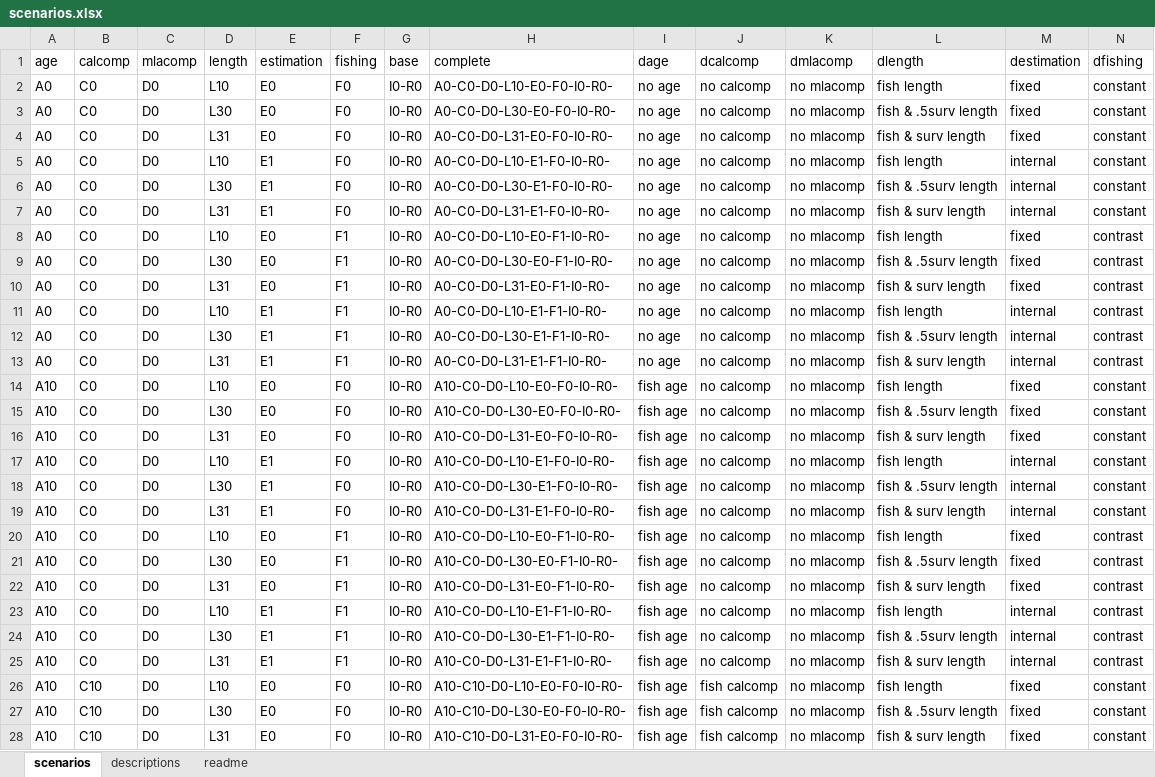
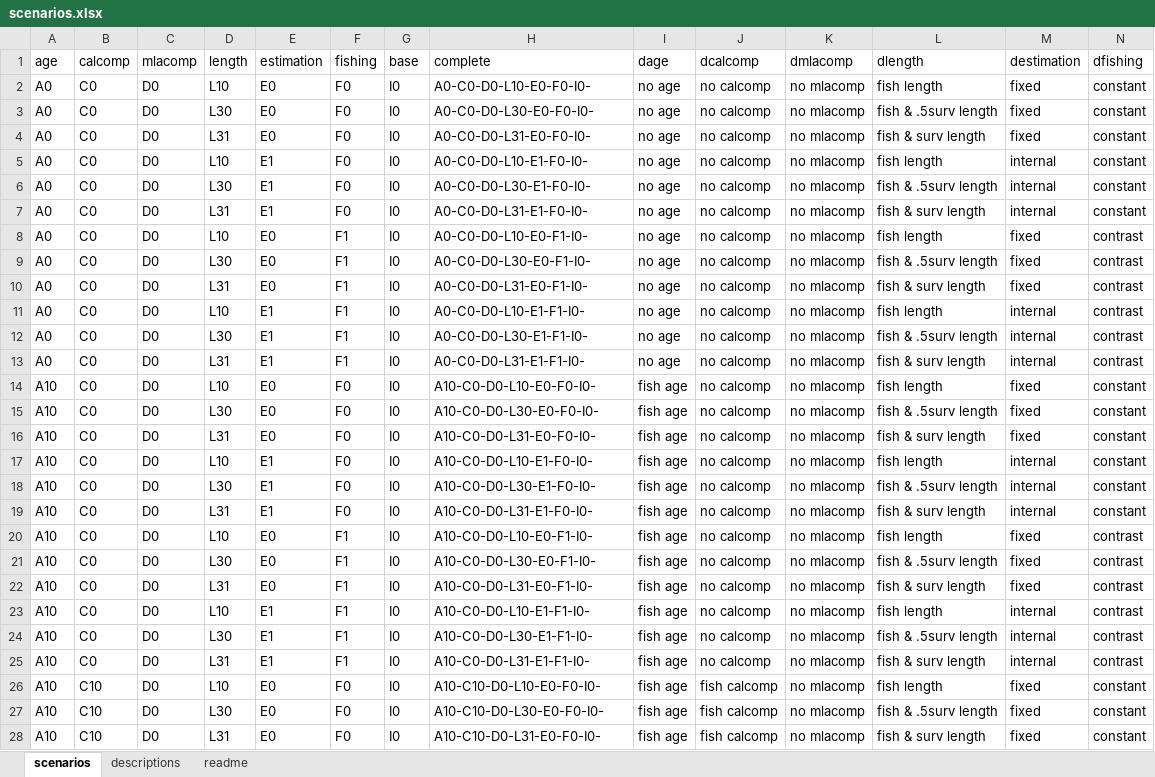
Before and after one commit to ss3sim/estgrowth, an Excel workbook: lib/scenarios.xlsx, sheet scenarios, drawn as a sheet; only a part is shown; values as stored, in another font and other column widths than the file's, no borders; the diff covers the shown part only; the diff names each change by its address in the sheet, - before the commit and + after, or states it on an @@ line.

Commit message:
Remove R from scenarios

```diff
--- a/lib/scenarios.xlsx (sheet scenarios)
+++ b/lib/scenarios.xlsx (sheet scenarios)
-G2:G28 (base): I0-R0
+G2:G28 (base): I0
-H2 (complete): A0-C0-D0-L10-E0-F0-I0-R0-
+H2 (complete): A0-C0-D0-L10-E0-F0-I0-
-H3 (complete): A0-C0-D0-L30-E0-F0-I0-R0-
+H3 (complete): A0-C0-D0-L30-E0-F0-I0-
-H4 (complete): A0-C0-D0-L31-E0-F0-I0-R0-
+H4 (complete): A0-C0-D0-L31-E0-F0-I0-
-H5 (complete): A0-C0-D0-L10-E1-F0-I0-R0-
+H5 (complete): A0-C0-D0-L10-E1-F0-I0-
-H6 (complete): A0-C0-D0-L30-E1-F0-I0-R0-
+H6 (complete): A0-C0-D0-L30-E1-F0-I0-
-H7 (complete): A0-C0-D0-L31-E1-F0-I0-R0-
+H7 (complete): A0-C0-D0-L31-E1-F0-I0-
-H8 (complete): A0-C0-D0-L10-E0-F1-I0-R0-
+H8 (complete): A0-C0-D0-L10-E0-F1-I0-
-H9 (complete): A0-C0-D0-L30-E0-F1-I0-R0-
+H9 (complete): A0-C0-D0-L30-E0-F1-I0-
-H10 (complete): A0-C0-D0-L31-E0-F1-I0-R0-
+H10 (complete): A0-C0-D0-L31-E0-F1-I0-
-H11 (complete): A0-C0-D0-L10-E1-F1-I0-R0-
+H11 (complete): A0-C0-D0-L10-E1-F1-I0-
-H12 (complete): A0-C0-D0-L30-E1-F1-I0-R0-
+H12 (complete): A0-C0-D0-L30-E1-F1-I0-
-H13 (complete): A0-C0-D0-L31-E1-F1-I0-R0-
+H13 (complete): A0-C0-D0-L31-E1-F1-I0-
-H14 (complete): A10-C0-D0-L10-E0-F0-I0-R0-
+H14 (complete): A10-C0-D0-L10-E0-F0-I0-
-H15 (complete): A10-C0-D0-L30-E0-F0-I0-R0-
+H15 (complete): A10-C0-D0-L30-E0-F0-I0-
-H16 (complete): A10-C0-D0-L31-E0-F0-I0-R0-
+H16 (complete): A10-C0-D0-L31-E0-F0-I0-
-H17 (complete): A10-C0-D0-L10-E1-F0-I0-R0-
+H17 (complete): A10-C0-D0-L10-E1-F0-I0-
-H18 (complete): A10-C0-D0-L30-E1-F0-I0-R0-
+H18 (complete): A10-C0-D0-L30-E1-F0-I0-
-H19 (complete): A10-C0-D0-L31-E1-F0-I0-R0-
+H19 (complete): A10-C0-D0-L31-E1-F0-I0-
-H20 (complete): A10-C0-D0-L10-E0-F1-I0-R0-
+H20 (complete): A10-C0-D0-L10-E0-F1-I0-
-H21 (complete): A10-C0-D0-L30-E0-F1-I0-R0-
+H21 (complete): A10-C0-D0-L30-E0-F1-I0-
-H22 (complete): A10-C0-D0-L31-E0-F1-I0-R0-
+H22 (complete): A10-C0-D0-L31-E0-F1-I0-
-H23 (complete): A10-C0-D0-L10-E1-F1-I0-R0-
+H23 (complete): A10-C0-D0-L10-E1-F1-I0-
-H24 (complete): A10-C0-D0-L30-E1-F1-I0-R0-
+H24 (complete): A10-C0-D0-L30-E1-F1-I0-
-H25 (complete): A10-C0-D0-L31-E1-F1-I0-R0-
+H25 (complete): A10-C0-D0-L31-E1-F1-I0-
-H26 (complete): A10-C10-D0-L10-E0-F0-I0-R0-
+H26 (complete): A10-C10-D0-L10-E0-F0-I0-
-H27 (complete): A10-C10-D0-L30-E0-F0-I0-R0-
+H27 (complete): A10-C10-D0-L30-E0-F0-I0-
-H28 (complete): A10-C10-D0-L31-E0-F0-I0-R0-
+H28 (complete): A10-C10-D0-L31-E0-F0-I0-
```
Also changed, not shown: 282 edited cells elsewhere in this sheet, 1 other file.
